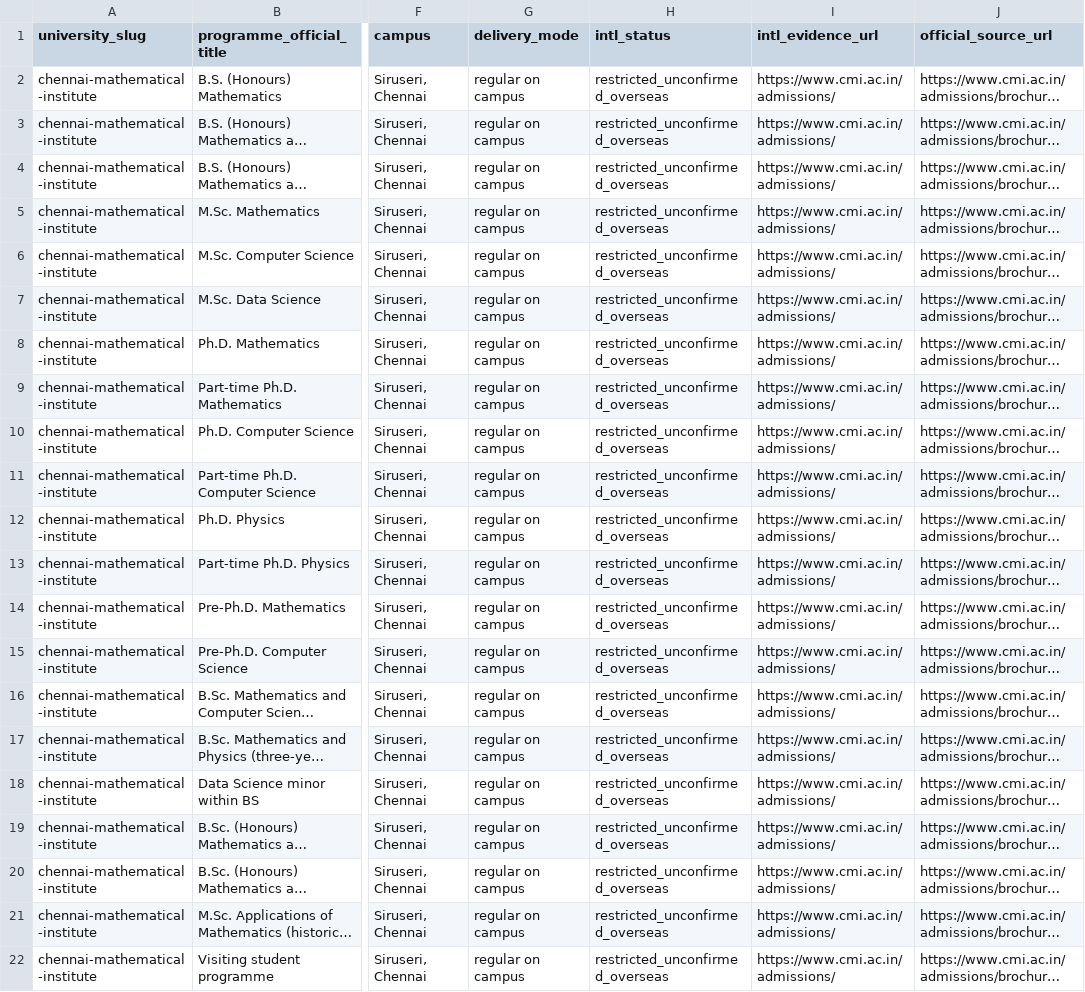
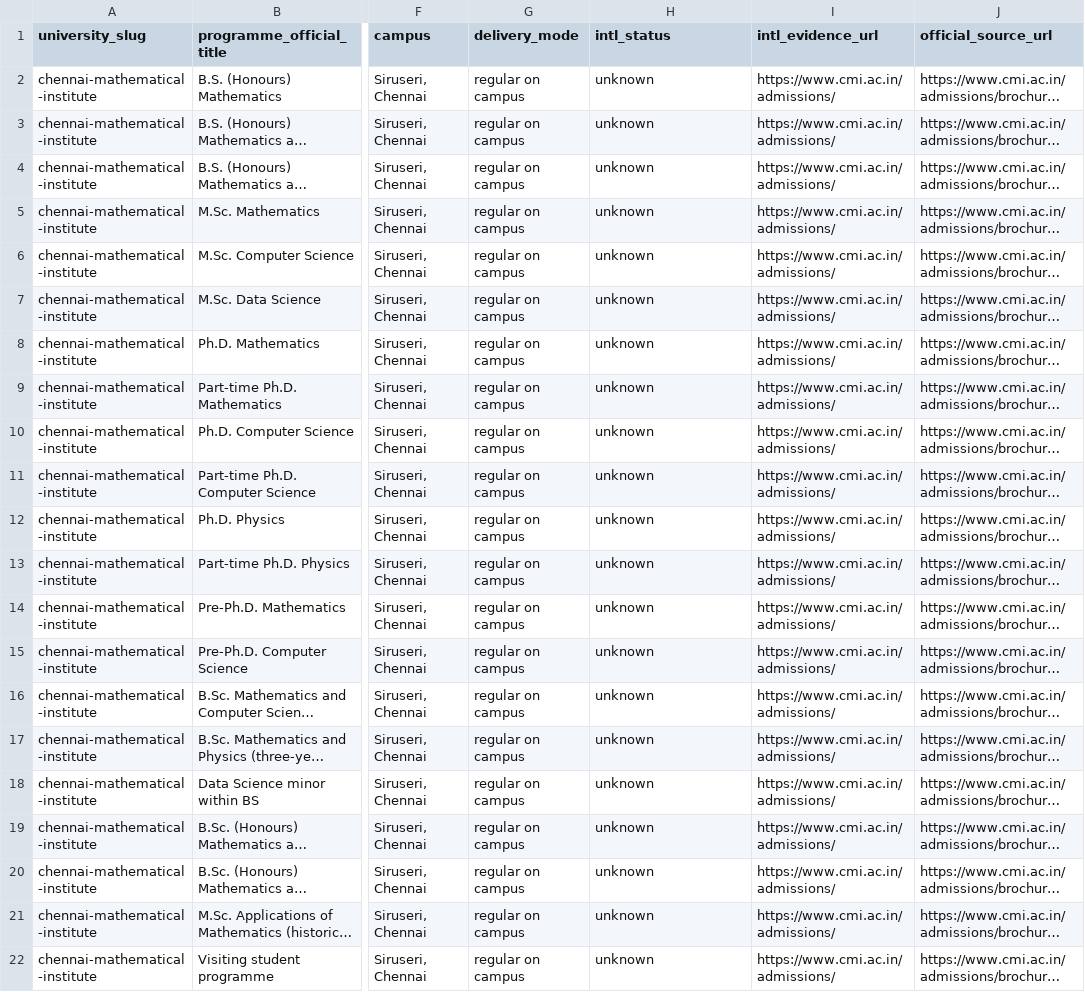
Before and after one commit to Cloud-9-Digital/studentstraffic, a CSV file: research/india-programme-inventory/chennai-mathematical-institute.csv, drawn as a sheet; only a part is shown, gaps mark what is left out; long unchanged cells end in …; the diff names each change by its address in the sheet, - before the commit and + after, or states it on an @@ line.

```diff
--- a/research/india-programme-inventory/chennai-mathematical-institute.csv
+++ b/research/india-programme-inventory/chennai-mathematical-institute.csv
-H2:H22 (intl_status): restricted_unconfirmed_overseas
+H2:H22 (intl_status): unknown
```
Also changed, not shown: research/university-publishing-ledger.csv, 19 other files.
